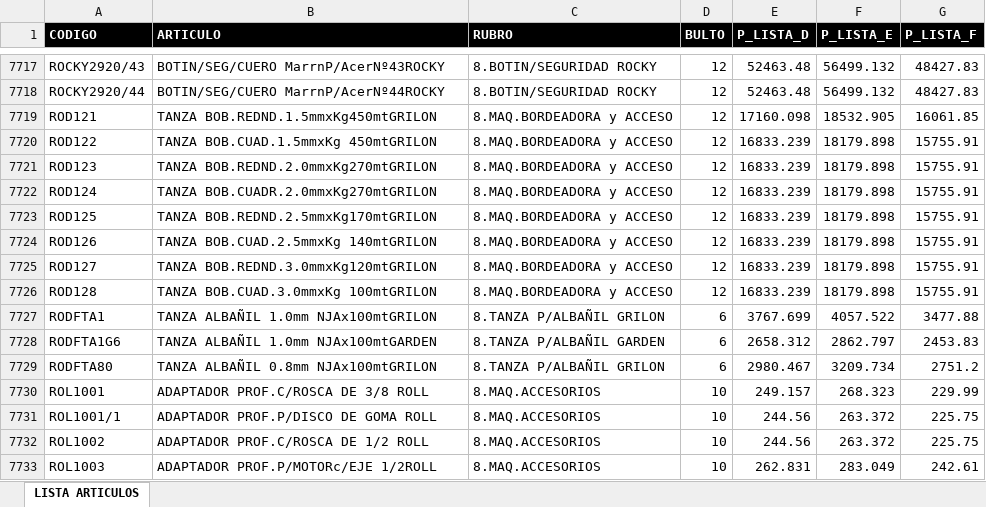
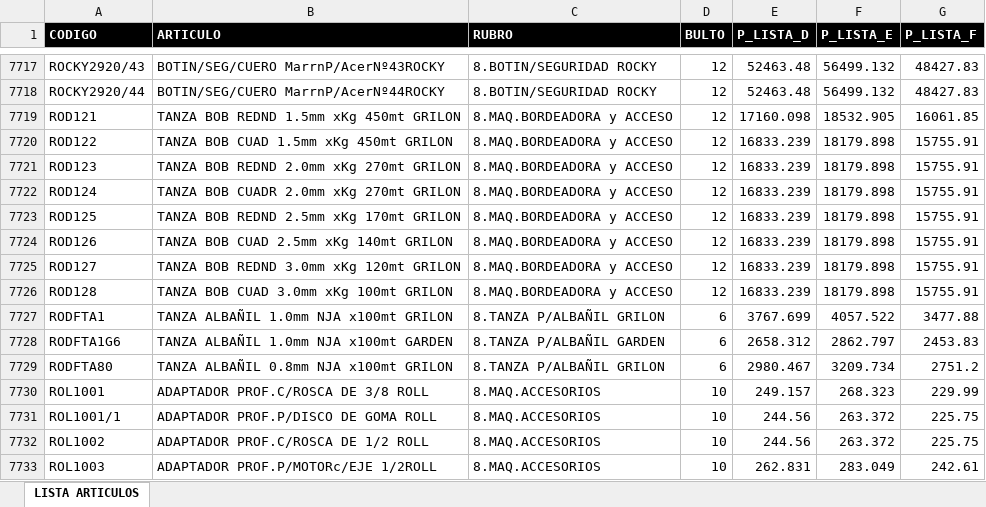
Before and after one commit to ferremax-cat/pinterest-f, an Excel workbook: excel/PRODUCTOS.xlsx, sheet LISTA ARTICULOS, drawn as a sheet; only a part is shown, gaps mark what is left out; values as stored, in another font and other column widths than the file's, no borders; table styles not drawn; the diff names each change by its address in the sheet, - before the commit and + after, or states it on an @@ line.

```diff
--- a/excel/PRODUCTOS.xlsx (sheet LISTA ARTICULOS)
+++ b/excel/PRODUCTOS.xlsx (sheet LISTA ARTICULOS)
-B7719 (ARTICULO): TANZA BOB.REDND.1.5mmxKg450mtGRILON
+B7719 (ARTICULO): TANZA BOB REDND 1.5mm xKg 450mt GRILON
-B7720 (ARTICULO): TANZA BOB.CUAD.1.5mmxKg 450mtGRILON
+B7720 (ARTICULO): TANZA BOB CUAD 1.5mm xKg 450mt GRILON
-B7721 (ARTICULO): TANZA BOB.REDND.2.0mmxKg270mtGRILON
+B7721 (ARTICULO): TANZA BOB REDND 2.0mm xKg 270mt GRILON
-B7722 (ARTICULO): TANZA BOB.CUADR.2.0mmxKg270mtGRILON
+B7722 (ARTICULO): TANZA BOB CUADR 2.0mm xKg 270mt GRILON
-B7723 (ARTICULO): TANZA BOB.REDND.2.5mmxKg170mtGRILON
+B7723 (ARTICULO): TANZA BOB REDND 2.5mm xKg 170mt GRILON
-B7724 (ARTICULO): TANZA BOB.CUAD.2.5mmxKg 140mtGRILON
+B7724 (ARTICULO): TANZA BOB CUAD 2.5mm xKg 140mt GRILON
-B7725 (ARTICULO): TANZA BOB.REDND.3.0mmxKg120mtGRILON
+B7725 (ARTICULO): TANZA BOB REDND 3.0mm xKg 120mt GRILON
-B7726 (ARTICULO): TANZA BOB.CUAD.3.0mmxKg 100mtGRILON
+B7726 (ARTICULO): TANZA BOB CUAD 3.0mm xKg 100mt GRILON
-B7727 (ARTICULO): TANZA ALBAÑIL 1.0mm NJAx100mtGRILON
+B7727 (ARTICULO): TANZA ALBAÑIL 1.0mm NJA x100mt GRILON
-B7728 (ARTICULO): TANZA ALBAÑIL 1.0mm NJAx100mtGARDEN
+B7728 (ARTICULO): TANZA ALBAÑIL 1.0mm NJA x100mt GARDEN
-B7729 (ARTICULO): TANZA ALBAÑIL 0.8mm NJAx100mtGRILON
+B7729 (ARTICULO): TANZA ALBAÑIL 0.8mm NJA x100mt GRILON
```
Also changed, not shown: excel/CATALOGO_GRUPOS.xlsx, excel/CLIENTES_PERMISOS.xlsx, 15 other files.
